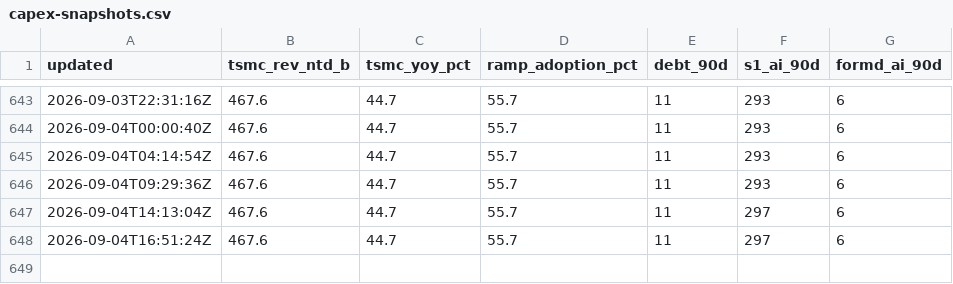
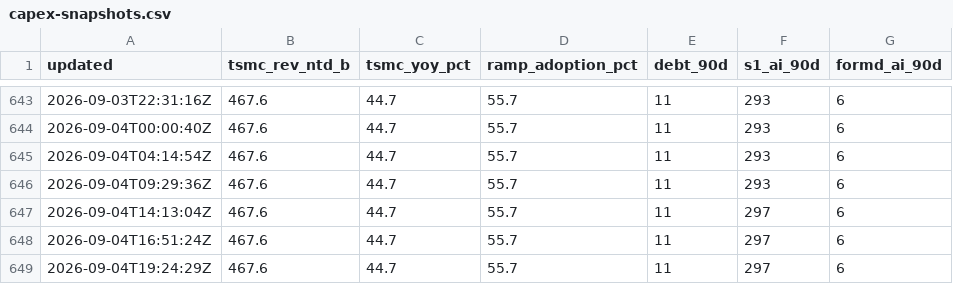
Before and after one commit to mishablank/Omen-AI-Trade-the-AI-Revolution, a CSV file: omen/capex-snapshots.csv, drawn as a sheet; only a part is shown, gaps mark what is left out; the diff names each change by its address in the sheet, - before the commit and + after, or states it on an @@ line.

```diff
--- a/omen/capex-snapshots.csv
+++ b/omen/capex-snapshots.csv
+row 649: 2026-09-04T19:24:29Z | 467.6 | 44.7 | 55.7 | 11 | 297 | 6
```
Also changed, not shown: omen/china-metrics.csv, omen/china-snapshots.csv, 5 other files.
